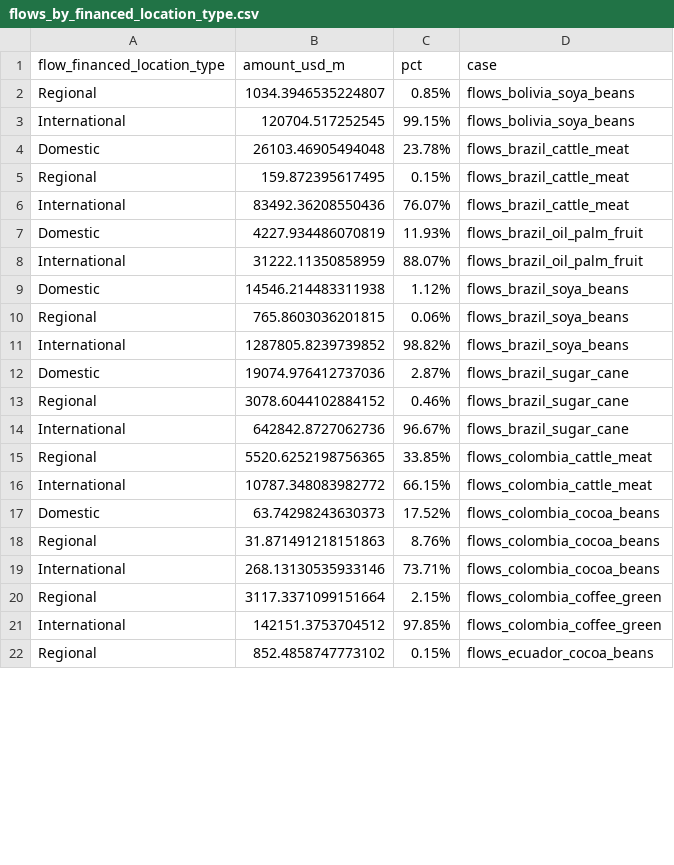
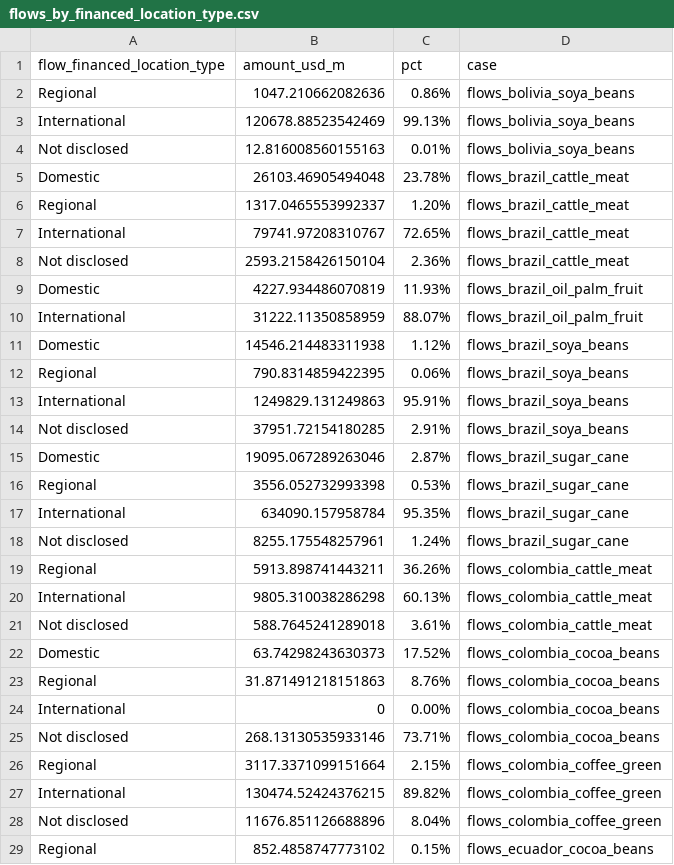
Before and after one commit to lyd-m/amazon-footprint, a CSV file: analytical-results/flows_by_financed_location_type.csv, drawn as a sheet; only a part is shown; the diff covers the shown part only.

Commit message:
add not disclosed to financed location type

```diff
--- a/analytical-results/flows_by_financed_location_type.csv
+++ b/analytical-results/flows_by_financed_location_type.csv
@@ -1,7 +1,9 @@
 flow_financed_location_type,amount_usd_m,pct,case
-Regional,1034.3946535224807,0.85%,flows_bolivia_soya_beans
-International,120704.517252545,99.15%,flows_bolivia_soya_beans
+Regional,1047.210662082636,0.86%,flows_bolivia_soya_beans
+International,120678.88523542469,99.13%,flows_bolivia_soya_beans
+Not disclosed,12.816008560155163,0.01%,flows_bolivia_soya_beans
 Domestic,26103.46905494048,23.78%,flows_brazil_cattle_meat
-Regional,159.872395617495,0.15%,flows_brazil_cattle_meat
-International,83492.36208550436,76.07%,flows_brazil_cattle_meat
+Regional,1317.0465553992337,1.20%,flows_brazil_cattle_meat
+International,79741.97208310767,72.65%,flows_brazil_cattle_meat
+Not disclosed,2593.2158426150104,2.36%,flows_brazil_cattle_meat
 Domestic,4227.934486070819,11.93%,flows_brazil_oil_palm_fruit
@@ -9,14 +11,19 @@ International,31222.11350858959,88.07%,flows_brazil_oil_palm_fruit
 Domestic,14546.214483311938,1.12%,flows_brazil_soya_beans
-Regional,765.8603036201815,0.06%,flows_brazil_soya_beans
-International,1287805.8239739852,98.82%,flows_brazil_soya_beans
-Domestic,19074.976412737036,2.87%,flows_brazil_sugar_cane
-Regional,3078.6044102884152,0.46%,flows_brazil_sugar_cane
-International,642842.8727062736,96.67%,flows_brazil_sugar_cane
-Regional,5520.6252198756365,33.85%,flows_colombia_cattle_meat
-International,10787.348083982772,66.15%,flows_colombia_cattle_meat
+Regional,790.8314859422395,0.06%,flows_brazil_soya_beans
+International,1249829.131249863,95.91%,flows_brazil_soya_beans
+Not disclosed,37951.72154180285,2.91%,flows_brazil_soya_beans
+Domestic,19095.067289263046,2.87%,flows_brazil_sugar_cane
+Regional,3556.052732993398,0.53%,flows_brazil_sugar_cane
+International,634090.157958784,95.35%,flows_brazil_sugar_cane
+Not disclosed,8255.175548257961,1.24%,flows_brazil_sugar_cane
+Regional,5913.898741443211,36.26%,flows_colombia_cattle_meat
+International,9805.310038286298,60.13%,flows_colombia_cattle_meat
+Not disclosed,588.7645241289018,3.61%,flows_colombia_cattle_meat
 Domestic,63.74298243630373,17.52%,flows_colombia_cocoa_beans
 Regional,31.871491218151863,8.76%,flows_colombia_cocoa_beans
-International,268.13130535933146,73.71%,flows_colombia_cocoa_beans
+International,0,0.00%,flows_colombia_cocoa_beans
+Not disclosed,268.13130535933146,73.71%,flows_colombia_cocoa_beans
 Regional,3117.3371099151664,2.15%,flows_colombia_coffee_green
-International,142151.3753704512,97.85%,flows_colombia_coffee_green
+International,130474.52424376215,89.82%,flows_colombia_coffee_green
+Not disclosed,11676.851126688896,8.04%,flows_colombia_coffee_green
 Regional,852.4858747773102,0.15%,flows_ecuador_cocoa_beans
```
Also changed, not shown: 3 added rows and 6 edited cells elsewhere in this file, analytical-results/exporter_groups_financial_data_availability.csv, input-data/regions_map.csv, 5 other files.
